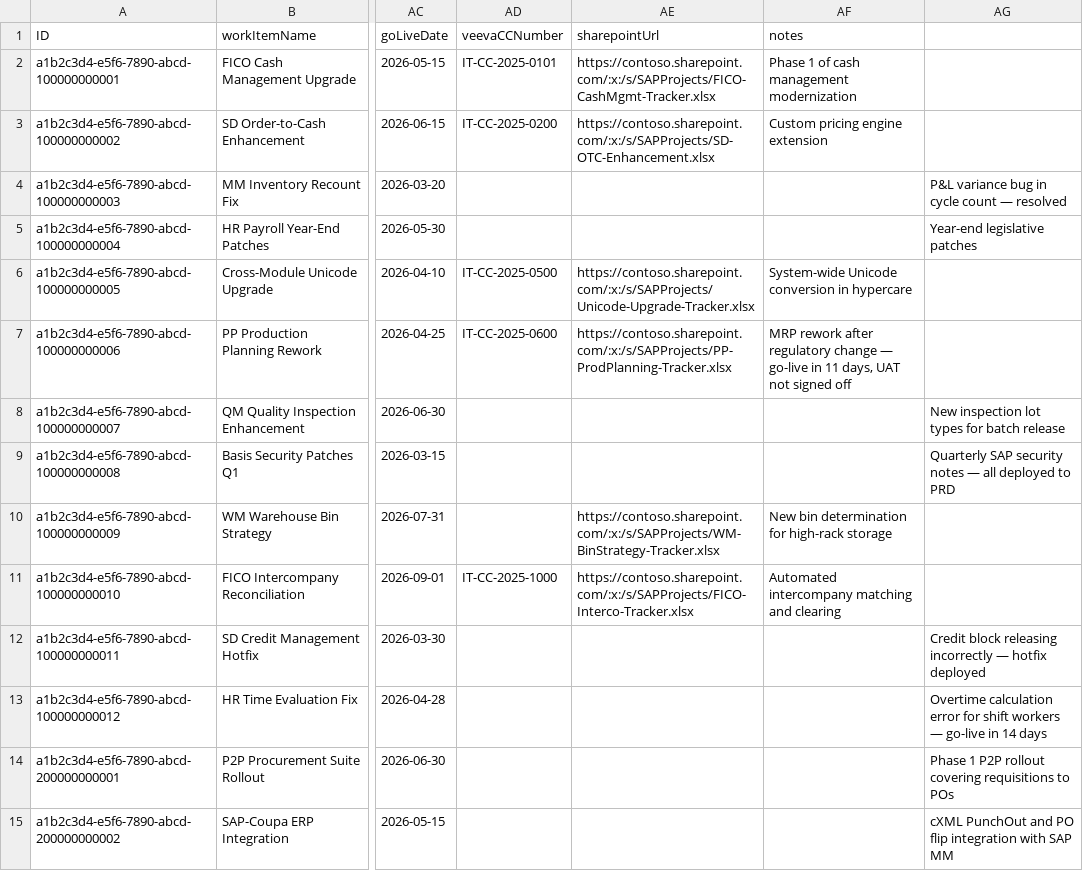
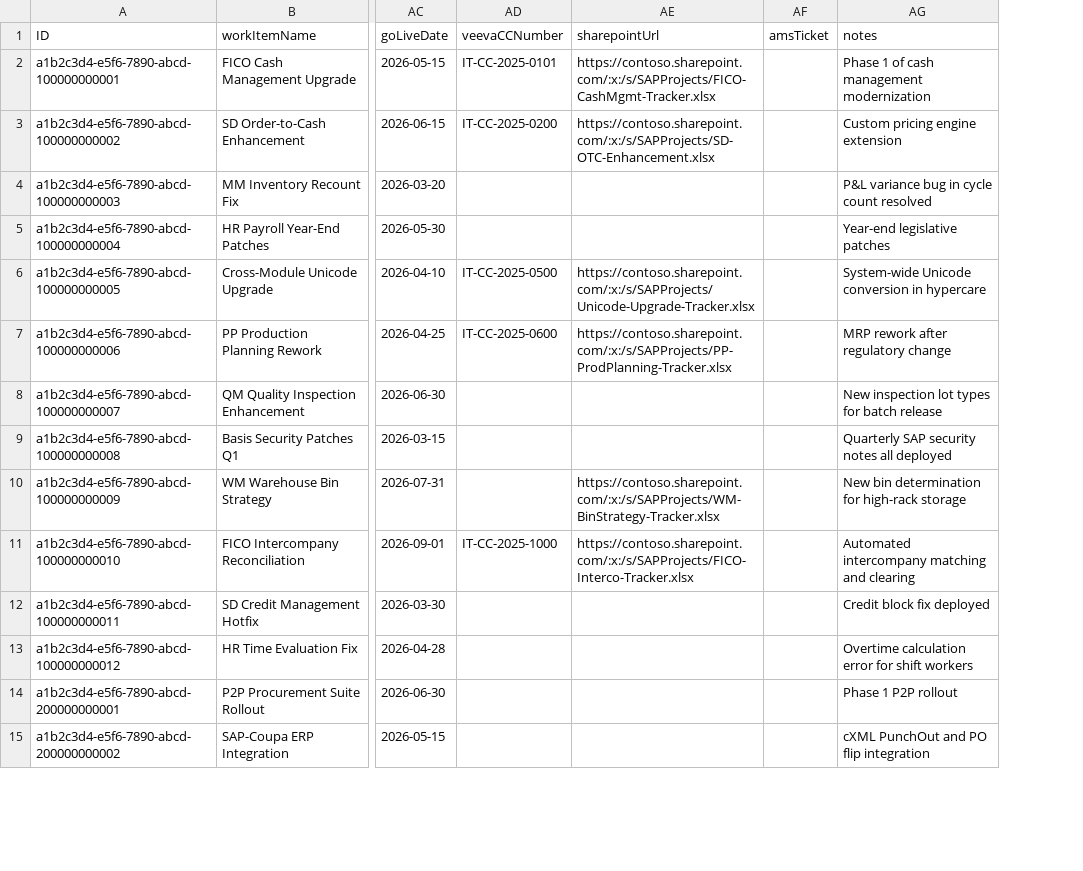
Before and after one commit to Nikhil28281998/sap_projectmanagment, a CSV file: db/data/sap.pm-WorkItems.csv, drawn as a sheet; only a part is shown, gaps mark what is left out; removed rows and columns are numbered as before the commit, all else as after; the diff covers the shown part only; the diff names each change by its address in the sheet, - before the commit and + after, or states it on an @@ line.

```diff
--- a/db/data/sap.pm-WorkItems.csv
+++ b/db/data/sap.pm-WorkItems.csv
+column AF (amsTicket), empty
-column AG, rows 4-15: P&L variance bug in cycle count — resolved | Year-end legislative patches |  |  | New inspection lot types for batch release | Quarterly SAP security notes — all deployed to PRD |  |  | Credit block releasing incorrectly — hotfix deployed | Overtime calculation error for shift workers — go-live in 14 days | Phase 1 P2P rollout covering requisitions to POs | cXML PunchOut and PO flip integration with SAP MM
-AG4 (notes): (empty)
+AG4 (notes): P&L variance bug in cycle count resolved
-AG5 (notes): (empty)
+AG5 (notes): Year-end legislative patches
-AG7 (notes): …regulatory change — go-live in 11 days, UAT not signed off
+AG7 (notes): …regulatory change
-AG8 (notes): (empty)
+AG8 (notes): New inspection lot types for batch release
-AG9 (notes): (empty)
+AG9 (notes): Quarterly SAP security notes all deployed
-AG12 (notes): (empty)
+AG12 (notes): Credit block fix deployed
-AG13 (notes): (empty)
+AG13 (notes): Overtime calculation error for shift workers
-AG14 (notes): (empty)
+AG14 (notes): Phase 1 P2P rollout
-AG15 (notes): (empty)
+AG15 (notes): cXML PunchOut and PO flip integration
```
Also changed, not shown: 14 edited cells elsewhere in this file, db/data/sap.pm-TransportWorkItems.csv.
